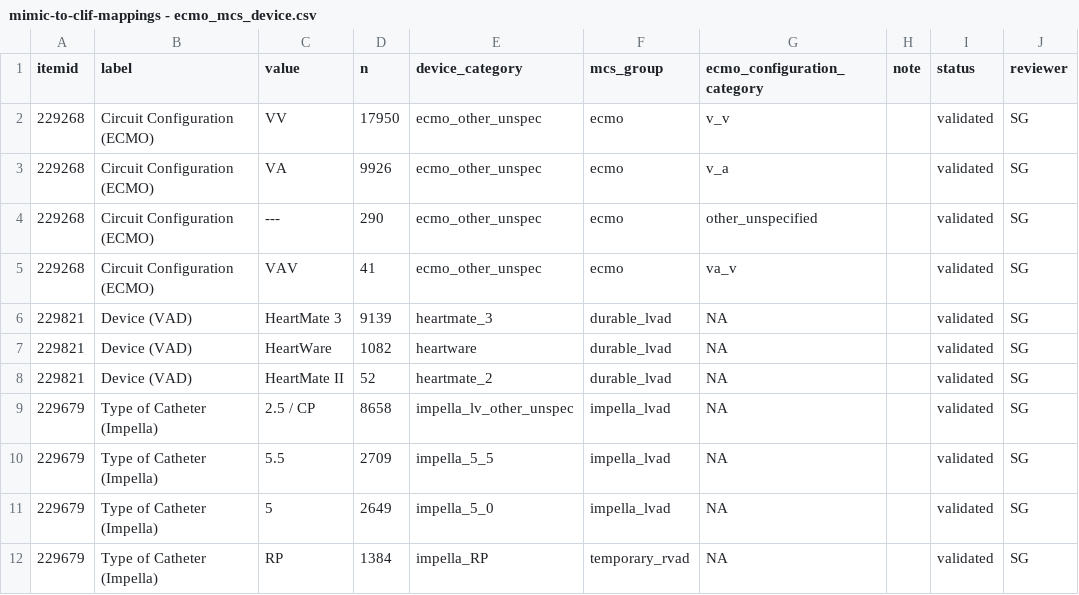
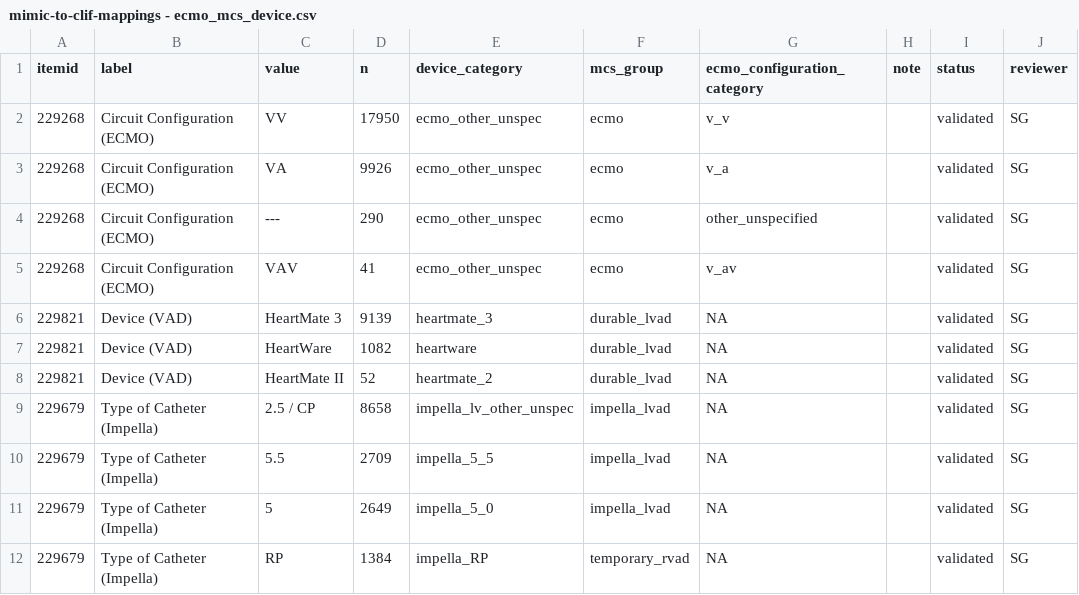
Before and after one commit to Common-Longitudinal-ICU-data-Format/CLIF-MIMIC, a CSV file: data/mappings/mimic-to-clif-mappings - ecmo_mcs_device.csv, drawn as a sheet; only a part is shown.

```diff
--- a/data/mappings/mimic-to-clif-mappings - ecmo_mcs_device.csv
+++ b/data/mappings/mimic-to-clif-mappings - ecmo_mcs_device.csv
@@ -4,3 +4,3 @@ itemid,label,value,n,device_category,mcs_group,ecmo_configuration_category,note,
 229268,Circuit Configuration (ECMO),---,290,ecmo_other_unspec,ecmo,other_unspecified,,validated,SG
-229268,Circuit Configuration (ECMO),VAV,41,ecmo_other_unspec,ecmo,va_v,,validated,SG
+229268,Circuit Configuration (ECMO),VAV,41,ecmo_other_unspec,ecmo,v_av,,validated,SG
 229821,Device (VAD),HeartMate 3,9139,heartmate_3,durable_lvad,NA,,validated,SG
```
Also changed, not shown: data/mappings/mimic-to-clif-mappings - ecmo_mcs.csv, 4 other files.
